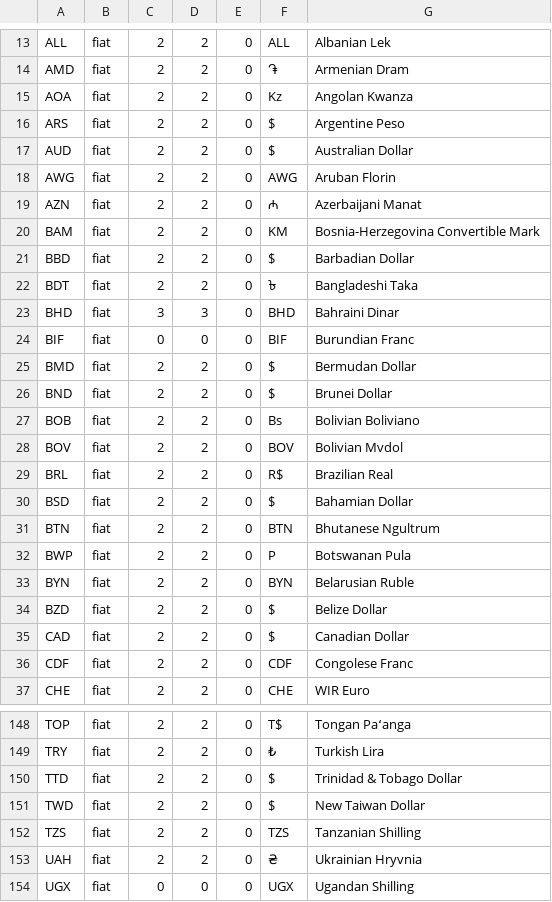
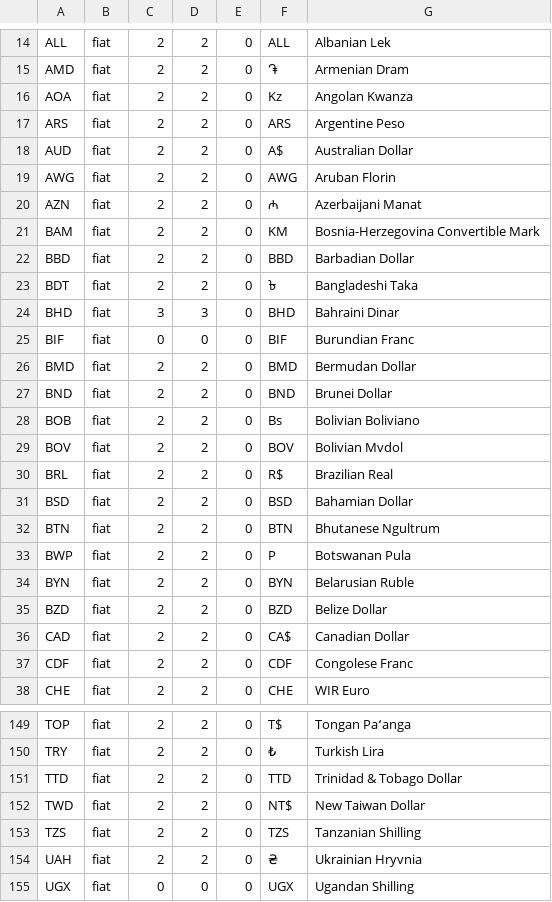
Before and after one commit to otyang/humanblnk, a CSV file: scripts/currencies.csv, drawn as a sheet; only a part is shown, gaps mark what is left out; the diff covers the shown part only.

```diff
--- a/scripts/currencies.csv
+++ b/scripts/currencies.csv
@@ -15,4 +16,4 @@ AMD,fiat,2,2,0,֏,Armenian Dram
 AOA,fiat,2,2,0,Kz,Angolan Kwanza
-ARS,fiat,2,2,0,$,Argentine Peso
-AUD,fiat,2,2,0,$,Australian Dollar
+ARS,fiat,2,2,0,ARS,Argentine Peso
+AUD,fiat,2,2,0,A$,Australian Dollar
 AWG,fiat,2,2,0,AWG,Aruban Florin
@@ -20,3 +21,3 @@ AZN,fiat,2,2,0,₼,Azerbaijani Manat
 BAM,fiat,2,2,0,KM,Bosnia-Herzegovina Convertible Mark
-BBD,fiat,2,2,0,$,Barbadian Dollar
+BBD,fiat,2,2,0,BBD,Barbadian Dollar
 BDT,fiat,2,2,0,৳,Bangladeshi Taka
@@ -24,4 +25,4 @@ BHD,fiat,3,3,0,BHD,Bahraini Dinar
 BIF,fiat,0,0,0,BIF,Burundian Franc
-BMD,fiat,2,2,0,$,Bermudan Dollar
-BND,fiat,2,2,0,$,Brunei Dollar
+BMD,fiat,2,2,0,BMD,Bermudan Dollar
+BND,fiat,2,2,0,BND,Brunei Dollar
 BOB,fiat,2,2,0,Bs,Bolivian Boliviano
@@ -29,3 +30,3 @@ BOV,fiat,2,2,0,BOV,Bolivian Mvdol
 BRL,fiat,2,2,0,R$,Brazilian Real
-BSD,fiat,2,2,0,$,Bahamian Dollar
+BSD,fiat,2,2,0,BSD,Bahamian Dollar
 BTN,fiat,2,2,0,BTN,Bhutanese Ngultrum
@@ -33,4 +34,4 @@ BWP,fiat,2,2,0,P,Botswanan Pula
 BYN,fiat,2,2,0,BYN,Belarusian Ruble
-BZD,fiat,2,2,0,$,Belize Dollar
-CAD,fiat,2,2,0,$,Canadian Dollar
+BZD,fiat,2,2,0,BZD,Belize Dollar
+CAD,fiat,2,2,0,CA$,Canadian Dollar
 CDF,fiat,2,2,0,CDF,Congolese Franc
@@ -149,4 +150,4 @@ TOP,fiat,2,2,0,T$,Tongan Paʻanga
 TRY,fiat,2,2,0,₺,Turkish Lira
-TTD,fiat,2,2,0,$,Trinidad & Tobago Dollar
-TWD,fiat,2,2,0,$,New Taiwan Dollar
+TTD,fiat,2,2,0,TTD,Trinidad & Tobago Dollar
+TWD,fiat,2,2,0,NT$,New Taiwan Dollar
 TZS,fiat,2,2,0,TZS,Tanzanian Shilling
```
Also changed, not shown: 2 added rows, 1 removed row and 34 edited cells elsewhere in this file, 27 other files.
